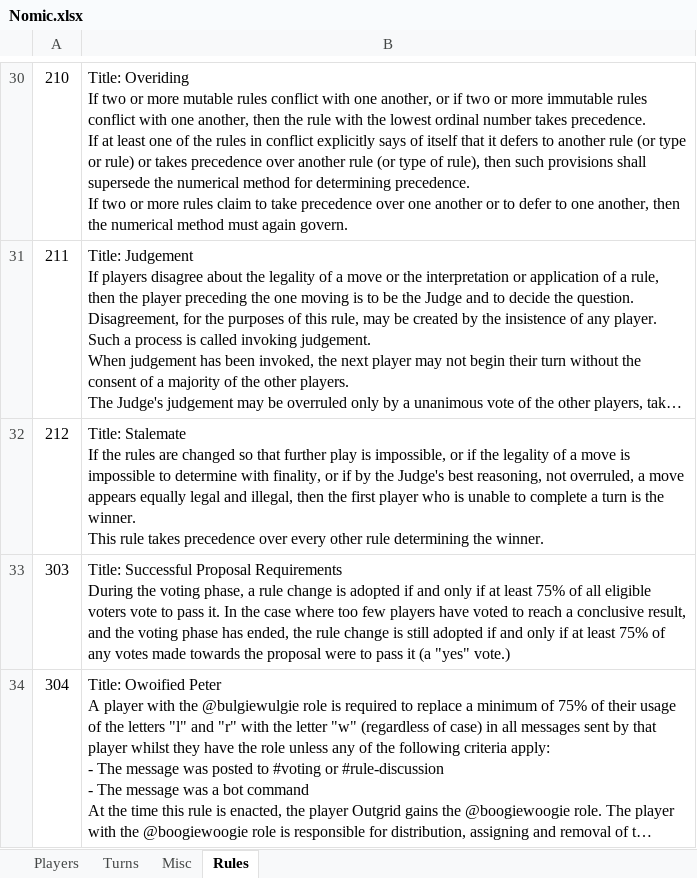
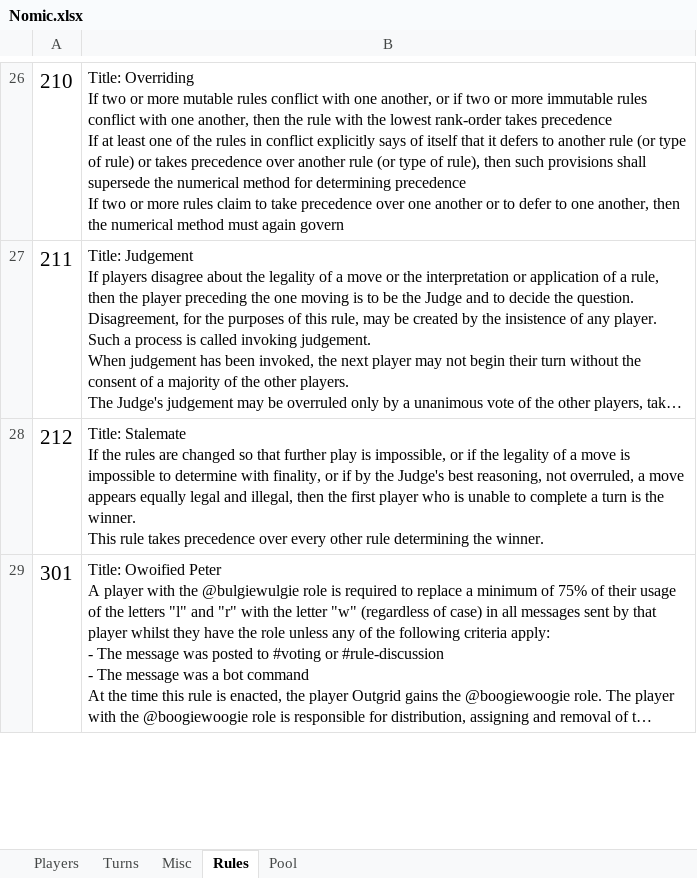
Before and after one commit to ZgH-was-taken/Nomic-Bot, an Excel workbook: Nomic.xlsx, sheet Rules, drawn as a sheet; only a part is shown, gaps mark what is left out; long unchanged cells end in …; values as stored, in another font and other column widths than the file's, no borders; removed rows and columns are numbered as before the commit, all else as after; ↵ is a line break in a cell; the diff covers the shown part only; the diff names each change by its address in the sheet, - before the commit and + after, or states it on an @@ line.

```diff
--- a/Nomic.xlsx (sheet Rules)
+++ b/Nomic.xlsx (sheet Rules)
+sheet tab: Pool
@@ A26:A28 text size: larger @@
-B26: Title: Overiding ↵ If two or more mutable rules conflict with one another, or if two or more immutable rules conflict with one another, then the rule with the lowest ordinal number takes precedence. ↵ If at least one of the rules in conflict explicitly says of itself that it defers to another rule (or type or rule) or takes precedence over another rule (or type of rule), then such provisions shall supersede the numerical method for determining precedence. ↵ If two or more rules claim to take precedence over one another or to defer to one another, then the numerical method must again govern.
+B26: Title: Overriding ↵ If two or more mutable rules conflict with one another, or if two or more immutable rules conflict with one another, then the rule with the lowest rank-order takes precedence ↵ If at least one of the rules in conflict explicitly says of itself that it defers to another rule (or type of rule) or takes precedence over another rule (or type of rule), then such provisions shall supersede the numerical method for determining precedence ↵ If two or more rules claim to take precedence over one another or to defer to one another, then the numerical method must again govern
-row 33: 303 | Title: Successful Proposal Requirements ↵ During the voting phase, a rule change is adopted if and only if at least 75% of all eligible voters vote to pass it. In the case where too few players have voted to reach a conclusive result, and the voting phase has ended, the rule change is still adopted if and only if at least 75% of any votes made towards the proposal were to pass it (a "yes" vote.)
-A29: 304
+A29: 301
@@ A29 text size: larger @@
```
Also changed, not shown: 5 added rows, 6 removed rows, 12 edited cells and cell formats elsewhere in this sheet, sheet Turns, sheet Players, sheet Misc, 4 other files.
